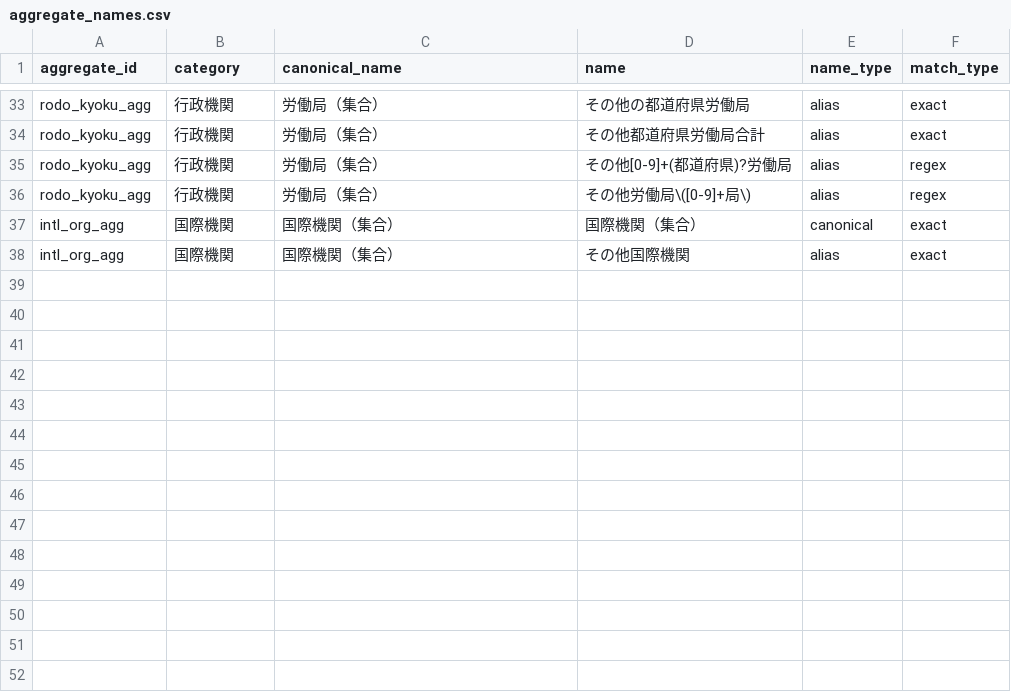
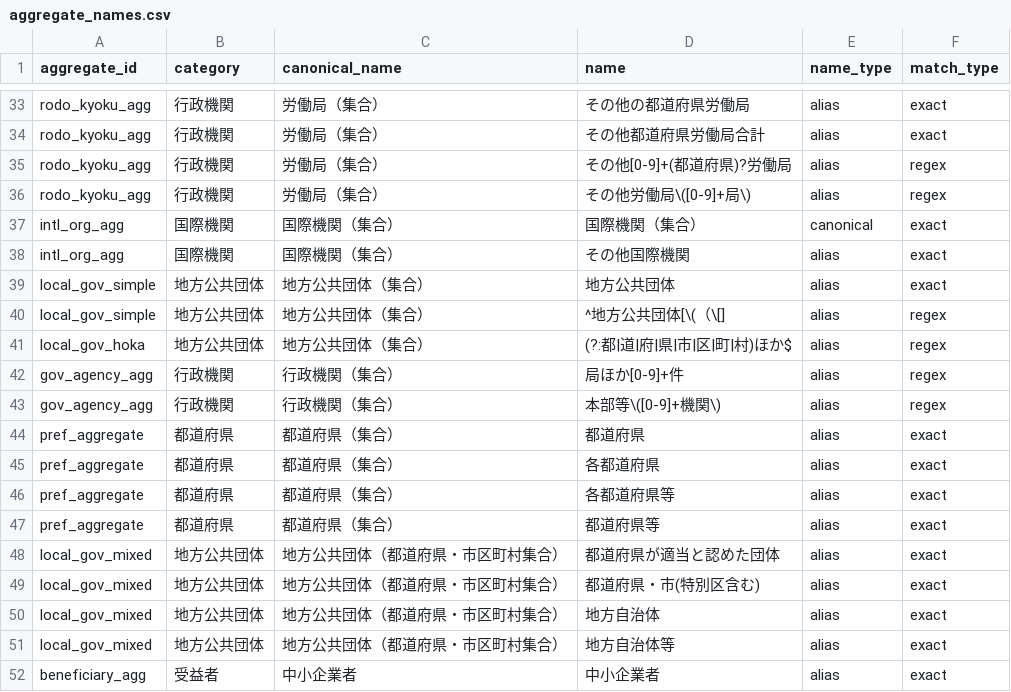
Before and after one commit to igomuni/marumie-rssystem, a CSV file: public/data/dictionaries/aggregate_names.csv, drawn as a sheet; only a part is shown, gaps mark what is left out; the diff names each change by its address in the sheet, - before the commit and + after, or states it on an @@ line.

```diff
--- a/public/data/dictionaries/aggregate_names.csv
+++ b/public/data/dictionaries/aggregate_names.csv
+row 39: local_gov_simple | 地方公共団体 | 地方公共団体（集合） | 地方公共団体 | alias | exact
+row 40: local_gov_simple | 地方公共団体 | 地方公共団体（集合） | ^地方公共団体[\(（\[] | alias | regex
+row 41: local_gov_hoka | 地方公共団体 | 地方公共団体（集合） | (?:都|道|府|県|市|区|町|村)ほか$ | alias | regex
+row 42: gov_agency_agg | 行政機関 | 行政機関（集合） | 局ほか[0-9]+件 | alias | regex
+row 43: gov_agency_agg | 行政機関 | 行政機関（集合） | 本部等\([0-9]+機関\) | alias | regex
+row 44: pref_aggregate | 都道府県 | 都道府県（集合） | 都道府県 | alias | exact
+row 45: pref_aggregate | 都道府県 | 都道府県（集合） | 各都道府県 | alias | exact
+row 46: pref_aggregate | 都道府県 | 都道府県（集合） | 各都道府県等 | alias | exact
+row 47: pref_aggregate | 都道府県 | 都道府県（集合） | 都道府県等 | alias | exact
+row 48: local_gov_mixed | 地方公共団体 | 地方公共団体（都道府県・市区町村集合） | 都道府県が適当と認めた団体 | alias | exact
+row 49: local_gov_mixed | 地方公共団体 | 地方公共団体（都道府県・市区町村集合） | 都道府県・市(特別区含む) | alias | exact
+row 50: local_gov_mixed | 地方公共団体 | 地方公共団体（都道府県・市区町村集合） | 地方自治体 | alias | exact
+row 51: local_gov_mixed | 地方公共団体 | 地方公共団体（都道府県・市区町村集合） | 地方自治体等 | alias | exact
+row 52: beneficiary_agg | 受益者 | 中小企業者 | 中小企業者 | alias | exact
```
Also changed, not shown: public/data/dictionaries/ministry_supplement.csv, public/data/dictionaries/special_corporation_names.csv, 5 other files.
